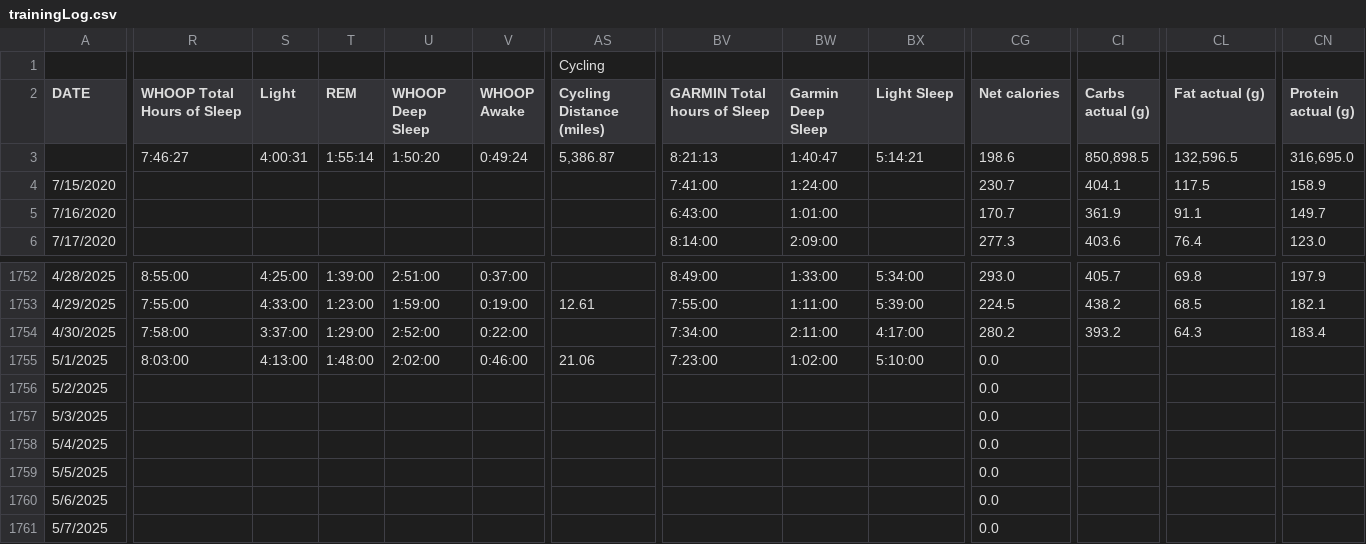
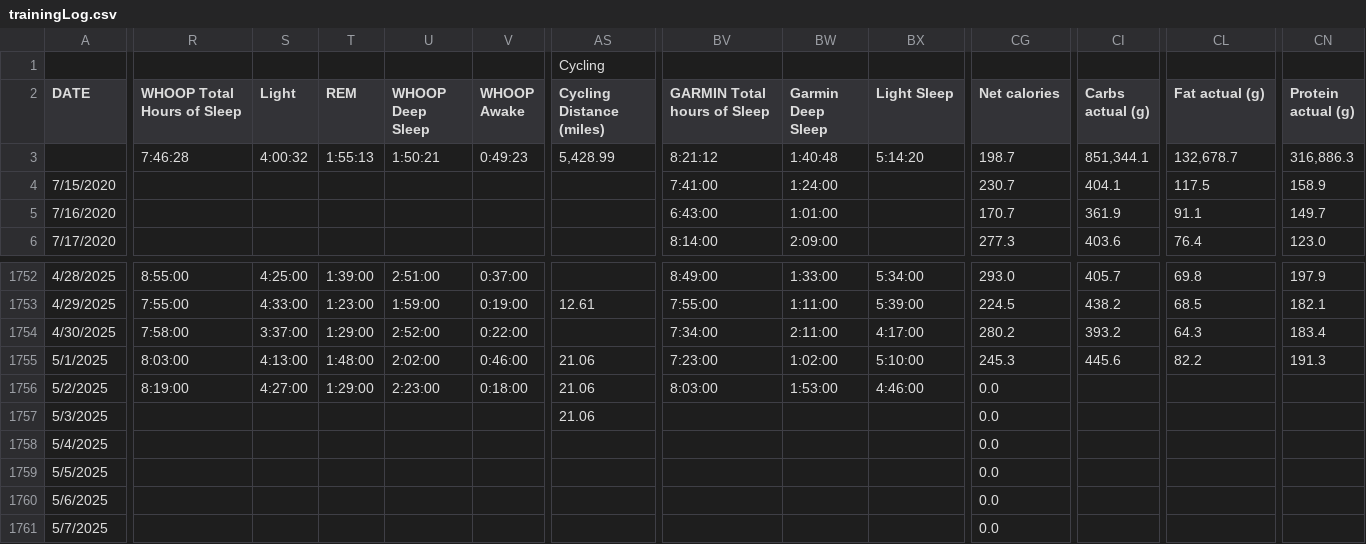
Before and after one commit to ptsouth97/traininglogWebserver, a CSV file: trainingLog.csv, drawn as a sheet; only a part is shown, gaps mark what is left out; the diff covers the shown part only; the diff names each change by its address in the sheet, - before the commit and + after, or states it on an @@ line.

```diff
--- a/trainingLog.csv
+++ b/trainingLog.csv
-R3 (WHOOP Total Hours of Sleep): 7:46:27
+R3 (WHOOP Total Hours of Sleep): 7:46:28
-S3 (Light): 4:00:31
+S3 (Light): 4:00:32
-T3 (REM): 1:55:14
+T3 (REM): 1:55:13
-U3 (WHOOP Deep Sleep): 1:50:20
+U3 (WHOOP Deep Sleep): 1:50:21
-V3 (WHOOP Awake): 0:49:24
+V3 (WHOOP Awake): 0:49:23
-AS3 (Cycling Distance (miles)): 5,386.87
+AS3 (Cycling Distance (miles)): 5,428.99
-BV3 (GARMIN Total hours of Sleep): 8:21:13
+BV3 (GARMIN Total hours of Sleep): 8:21:12
-BW3 (Garmin Deep Sleep): 1:40:47
+BW3 (Garmin Deep Sleep): 1:40:48
-BX3 (Light Sleep): 5:14:21
+BX3 (Light Sleep): 5:14:20
-CG3 (Net calories): 198.6
+CG3 (Net calories): 198.7
-CI3 (Carbs actual (g)): 850,898.5
+CI3 (Carbs actual (g)): 851,344.1
-CL3 (Fat actual (g)): 132,596.5
+CL3 (Fat actual (g)): 132,678.7
-CN3 (Protein actual (g)): 316,695.0
+CN3 (Protein actual (g)): 316,886.3
-CG1755 (Net calories): 0.0
+CG1755 (Net calories): 245.3
-CI1755 (Carbs actual (g)): (empty)
+CI1755 (Carbs actual (g)): 445.6
-CL1755 (Fat actual (g)): (empty)
+CL1755 (Fat actual (g)): 82.2
-CN1755 (Protein actual (g)): (empty)
+CN1755 (Protein actual (g)): 191.3
-R1756 (WHOOP Total Hours of Sleep): (empty)
+R1756 (WHOOP Total Hours of Sleep): 8:19:00
-S1756 (Light): (empty)
+S1756 (Light): 4:27:00
-T1756 (REM): (empty)
+T1756 (REM): 1:29:00
-U1756 (WHOOP Deep Sleep): (empty)
+U1756 (WHOOP Deep Sleep): 2:23:00
-V1756 (WHOOP Awake): (empty)
+V1756 (WHOOP Awake): 0:18:00
-AS1756:AS1757 (Cycling Distance (miles)): (empty)
+AS1756:AS1757 (Cycling Distance (miles)): 21.06
-BV1756 (GARMIN Total hours of Sleep): (empty)
+BV1756 (GARMIN Total hours of Sleep): 8:03:00
-BW1756 (Garmin Deep Sleep): (empty)
+BW1756 (Garmin Deep Sleep): 1:53:00
-BX1756 (Light Sleep): (empty)
+BX1756 (Light Sleep): 4:46:00
```
Also changed, not shown: 55 edited cells elsewhere in this file, 6 other files.
